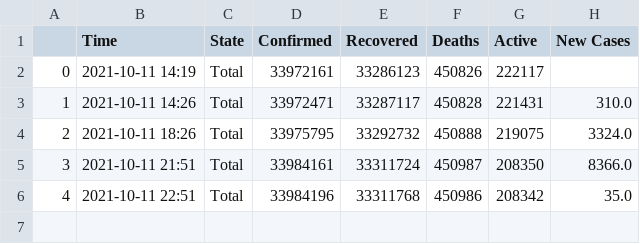
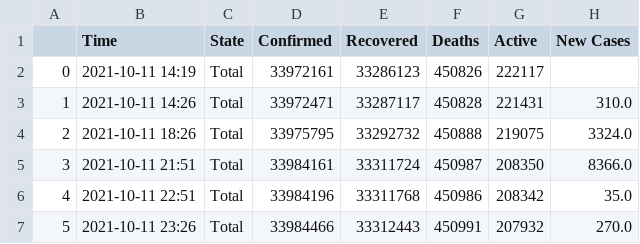
Before and after one commit to dakkshesh07/Covid19_India_Data, a CSV file: Total/data-Total.csv, drawn as a sheet; the diff names each change by its address in the sheet, - before the commit and + after, or states it on an @@ line.

Commit message:
upload updated datasets, fetched on 2021-10-11 23:26

```diff
--- a/Total/data-Total.csv
+++ b/Total/data-Total.csv
+row 7: 5 | 2021-10-11 23:26 | Total | 33984466 | 33312443 | 450991 | 207932 | 270.0
```
Also changed, not shown: 2 other files.
